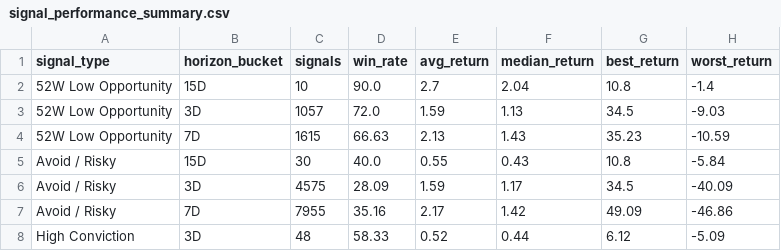
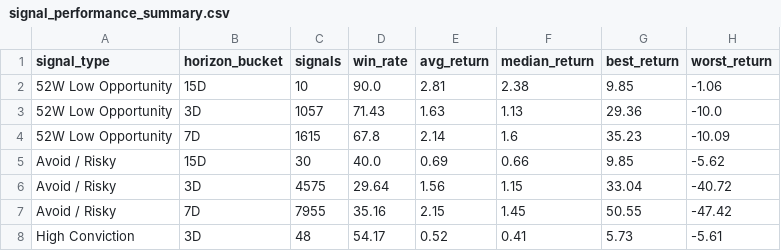
Before and after one commit to rjganatra/StockGPT, a CSV file: data/performance/signal_performance_summary.csv, drawn as a sheet; only a part is shown; the diff covers the shown part only.

```diff
--- a/data/performance/signal_performance_summary.csv
+++ b/data/performance/signal_performance_summary.csv
@@ -1,8 +1,8 @@
 signal_type,horizon_bucket,signals,win_rate,avg_return,median_return,best_return,worst_return
-52W Low Opportunity,15D,10,90.0,2.7,2.04,10.8,-1.4
-52W Low Opportunity,3D,1057,72.0,1.59,1.13,34.5,-9.03
-52W Low Opportunity,7D,1615,66.63,2.13,1.43,35.23,-10.59
-Avoid / Risky,15D,30,40.0,0.55,0.43,10.8,-5.84
-Avoid / Risky,3D,4575,28.09,1.59,1.17,34.5,-40.09
-Avoid / Risky,7D,7955,35.16,2.17,1.42,49.09,-46.86
-High Conviction,3D,48,58.33,0.52,0.44,6.12,-5.09
+52W Low Opportunity,15D,10,90.0,2.81,2.38,9.85,-1.06
+52W Low Opportunity,3D,1057,71.43,1.63,1.13,29.36,-10.0
+52W Low Opportunity,7D,1615,67.8,2.14,1.6,35.23,-10.09
+Avoid / Risky,15D,30,40.0,0.69,0.66,9.85,-5.62
+Avoid / Risky,3D,4575,29.64,1.56,1.15,33.04,-40.72
+Avoid / Risky,7D,7955,35.16,2.15,1.45,50.55,-47.42
+High Conviction,3D,48,54.17,0.52,0.41,5.73,-5.61
```
Also changed, not shown: 85 edited cells elsewhere in this file, data/history/latest_changes.csv, data/range/range_bound.csv, 5 other files.
